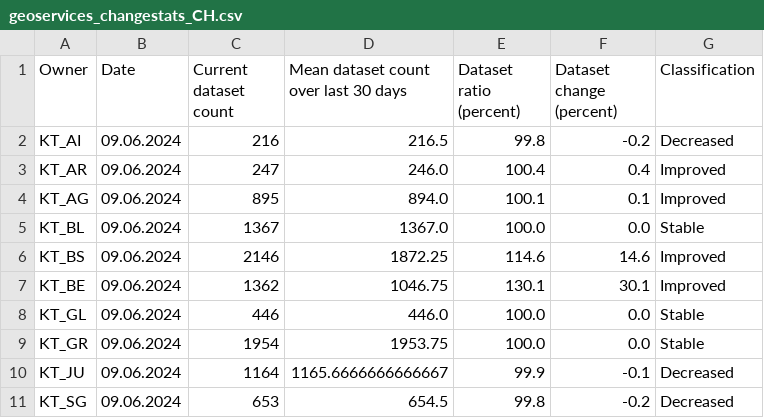
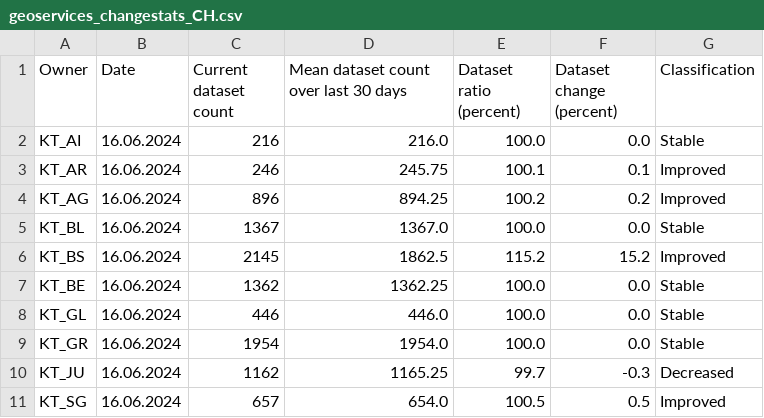
Before and after one commit to davidoesch/geoservice_harvester_poc, a CSV file: data/geoservices_changestats_CH.csv, drawn as a sheet; only a part is shown; the diff covers the shown part only.

Commit message:
Calculate change statistics

```diff
--- a/data/geoservices_changestats_CH.csv
+++ b/data/geoservices_changestats_CH.csv
@@ -1,11 +1,11 @@
 Owner,Date,Current dataset count,Mean dataset count over last 30 days,Dataset ratio (percent),Dataset change (percent),Classification
-KT_AI,09.06.2024,216,216.5,99.8,-0.2,Decreased
-KT_AR,09.06.2024,247,246.0,100.4,0.4,Improved
-KT_AG,09.06.2024,895,894.0,100.1,0.1,Improved
-KT_BL,09.06.2024,1367,1367.0,100.0,0.0,Stable
-KT_BS,09.06.2024,2146,1872.25,114.6,14.6,Improved
-KT_BE,09.06.2024,1362,1046.75,130.1,30.1,Improved
-KT_GL,09.06.2024,446,446.0,100.0,0.0,Stable
-KT_GR,09.06.2024,1954,1953.75,100.0,0.0,Stable
-KT_JU,09.06.2024,1164,1165.6666666666667,99.9,-0.1,Decreased
-KT_SG,09.06.2024,653,654.5,99.8,-0.2,Decreased
+KT_AI,16.06.2024,216,216.0,100.0,0.0,Stable
+KT_AR,16.06.2024,246,245.75,100.1,0.1,Improved
+KT_AG,16.06.2024,896,894.25,100.2,0.2,Improved
+KT_BL,16.06.2024,1367,1367.0,100.0,0.0,Stable
+KT_BS,16.06.2024,2145,1862.5,115.2,15.2,Improved
+KT_BE,16.06.2024,1362,1362.25,100.0,0.0,Stable
+KT_GL,16.06.2024,446,446.0,100.0,0.0,Stable
+KT_GR,16.06.2024,1954,1954.0,100.0,0.0,Stable
+KT_JU,16.06.2024,1162,1165.25,99.7,-0.3,Decreased
+KT_SG,16.06.2024,657,654.0,100.5,0.5,Improved
```
Also changed, not shown: 52 edited cells elsewhere in this file.
